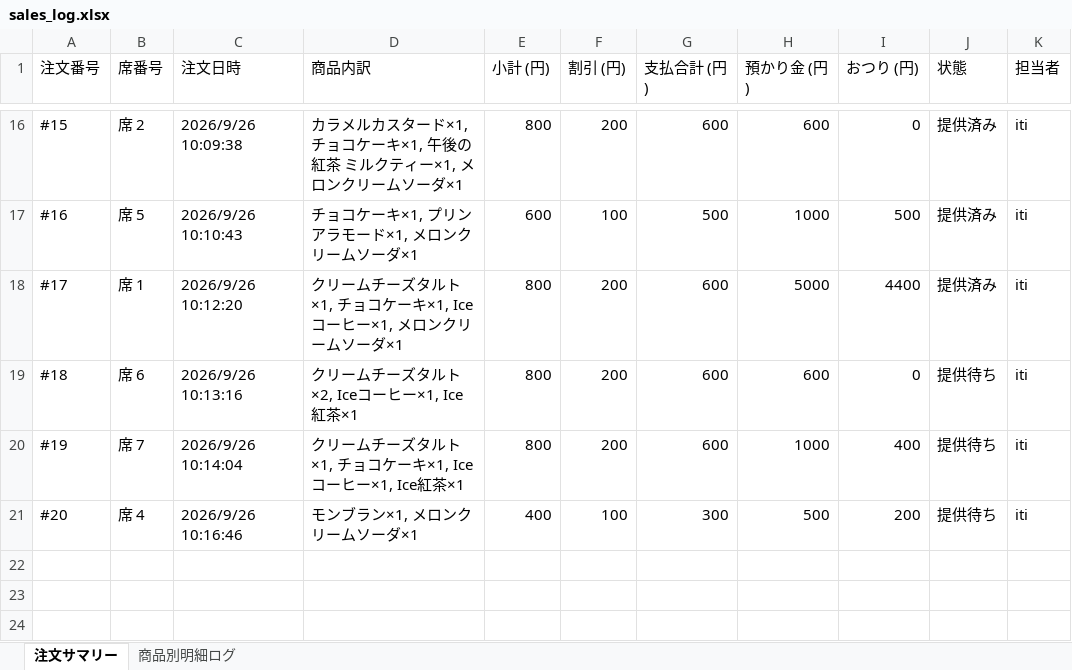
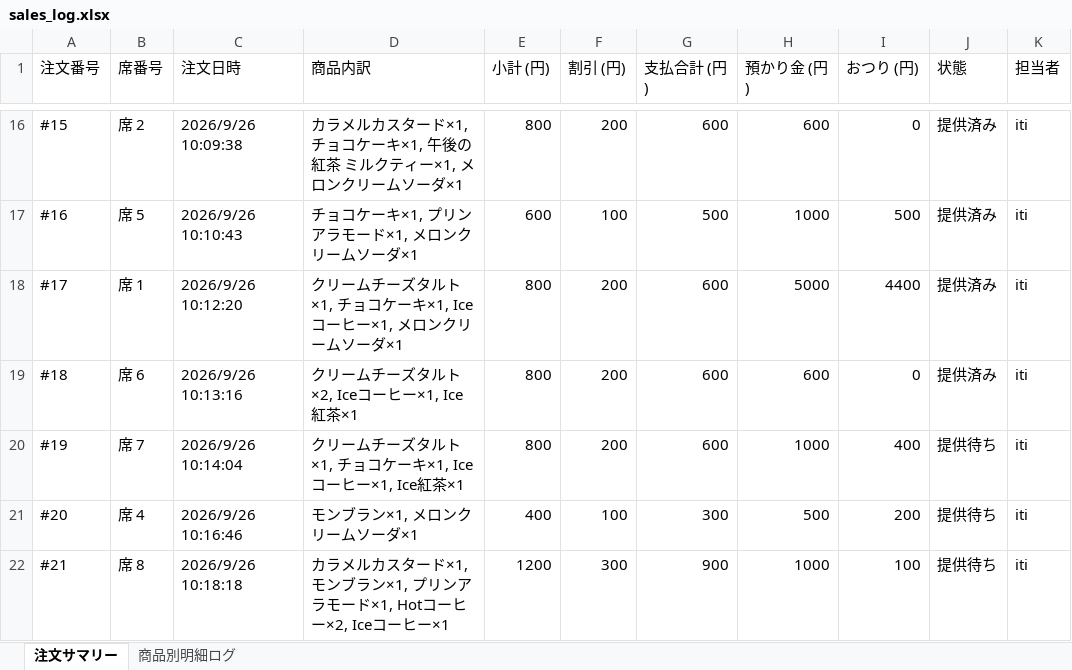
Before and after one commit to issei-desu/olive, an Excel workbook: sales_log.xlsx, sheet 注文サマリー, drawn as a sheet; only a part is shown, gaps mark what is left out; values as stored, in another font and other column widths than the file's, no borders; the diff names each change by its address in the sheet, - before the commit and + after, or states it on an @@ line.

```diff
--- a/sales_log.xlsx (sheet 注文サマリー)
+++ b/sales_log.xlsx (sheet 注文サマリー)
-J19 (状態): 提供待ち
+J19 (状態): 提供済み
+row 22: #21 | 席 8 | 2026/9/26 10:18:18 | カラメルカスタード×1, モンブラン×1, プリンアラモード×1, Hotコーヒー×2, Iceコーヒー×1 | 1200 | 300 | 900 | 1000 | 100 | 提供待ち | iti
```
Also changed, not shown: sheet 商品別明細ログ.
